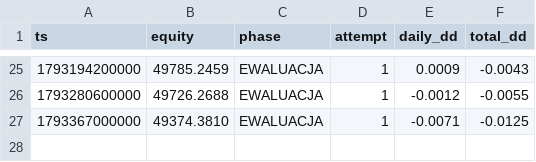
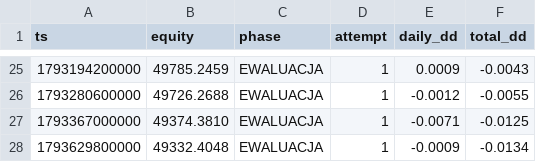
Before and after one commit to tadzikfw-tech/prop-challenge-demo, a CSV file: data/history.csv, drawn as a sheet; only a part is shown, gaps mark what is left out.

```diff
--- a/data/history.csv
+++ b/data/history.csv
@@ -27 +27,2 @@ ts,equity,phase,attempt,daily_dd,total_dd
 1793367000000,49374.3810,EWALUACJA,1,-0.0071,-0.0125
+1793629800000,49332.4048,EWALUACJA,1,-0.0009,-0.0134
```
Also changed, not shown: 2 other files.
